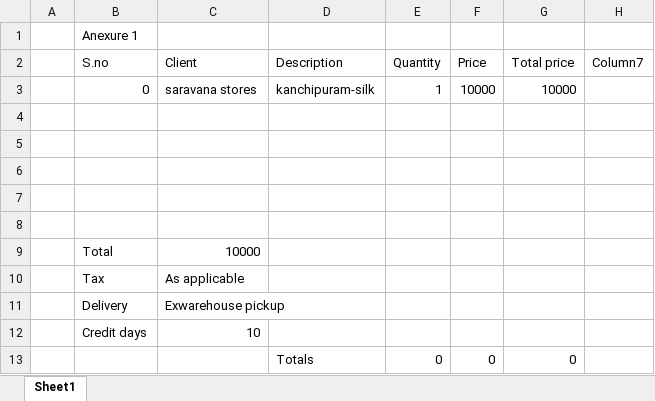
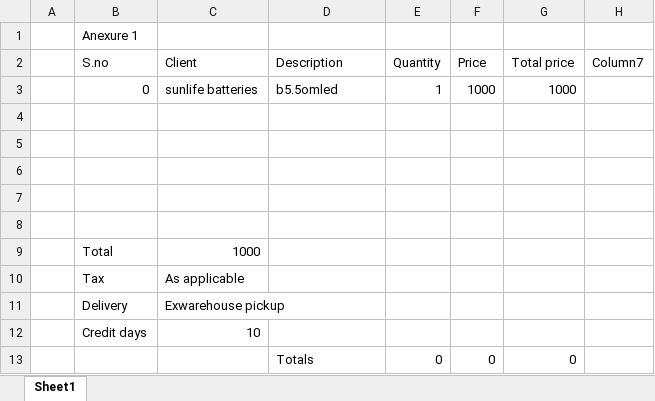
Before and after one commit to franklin-cloobot/quotation_asst, an Excel workbook: quotation.xlsx, sheet Sheet1, drawn as a sheet; values as stored, in another font and other column widths than the file's, no borders; charts and pictures and table styles not drawn; removed rows and columns are numbered as before the commit, all else as after; the diff names each change by its address in the sheet, - before the commit and + after, or states it on an @@ line.

```diff
--- a/quotation.xlsx (sheet Sheet1)
+++ b/quotation.xlsx (sheet Sheet1)
-row 3:  | 0 | saravana stores | kanchipuram-silk | 1 | 10000 | 10000
+row 3:  | 0 | sunlife batteries | b5.5omled | 1 | 1000 | 1000
-C9 (Client): 10000
+C9 (Client): 1000
```
Also changed, not shown: 5 other files.
